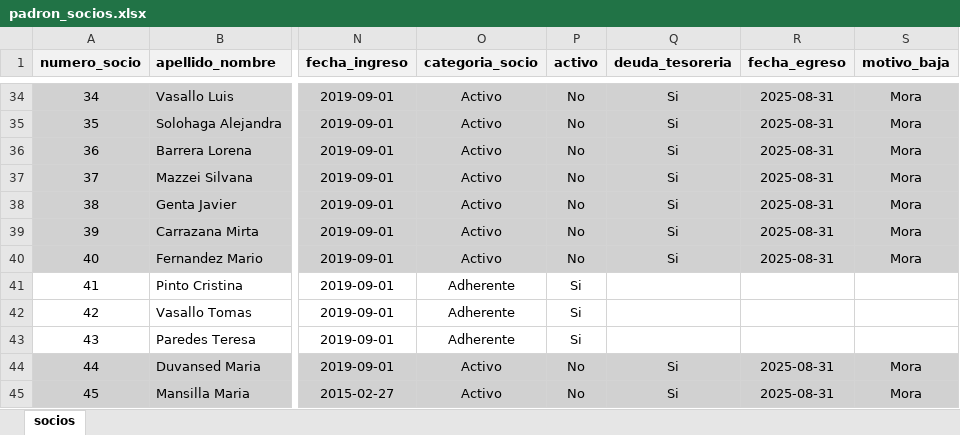
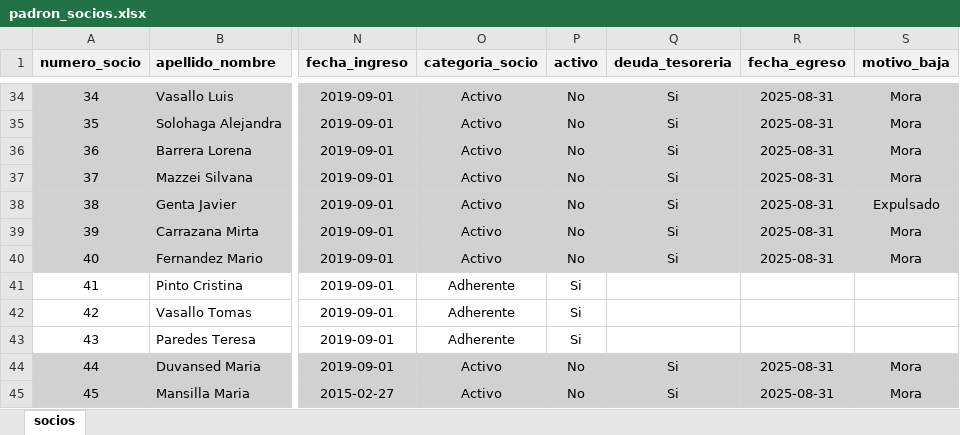
Before and after one commit to marianoarielperez/ciudadela, an Excel workbook: datos/padron_socios.xlsx, sheet socios, drawn as a sheet; only a part is shown, gaps mark what is left out; values as stored, in another font and other column widths than the file's, no borders; the diff names each change by its address in the sheet, - before the commit and + after, or states it on an @@ line.

```diff
--- a/datos/padron_socios.xlsx (sheet socios)
+++ b/datos/padron_socios.xlsx (sheet socios)
-S38 (motivo_baja): Mora
+S38 (motivo_baja): Expulsado
```
